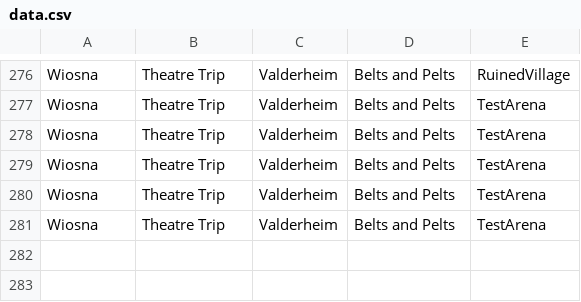
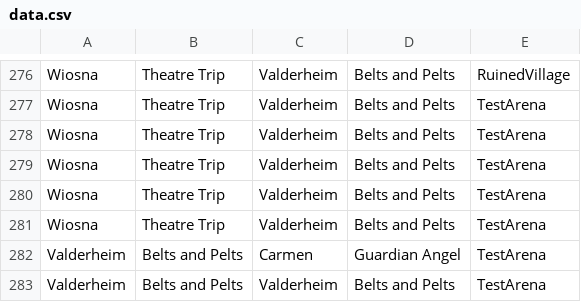
Before and after one commit to MattBrettGames/MagicTheBladdering, a CSV file: FunGame/Assets/Reports/data.csv, drawn as a sheet; only a part is shown, gaps mark what is left out; the diff names each change by its address in the sheet, - before the commit and + after, or states it on an @@ line.

Commit message:
Realigned Carmen & Wiosna

```diff
--- a/FunGame/Assets/Reports/data.csv
+++ b/FunGame/Assets/Reports/data.csv
+row 282: Valderheim | Belts and Pelts | Carmen | Guardian Angel | TestArena
+row 283: Valderheim | Belts and Pelts | Valderheim | Belts and Pelts | TestArena
```
Also changed, not shown: 2 other files.
